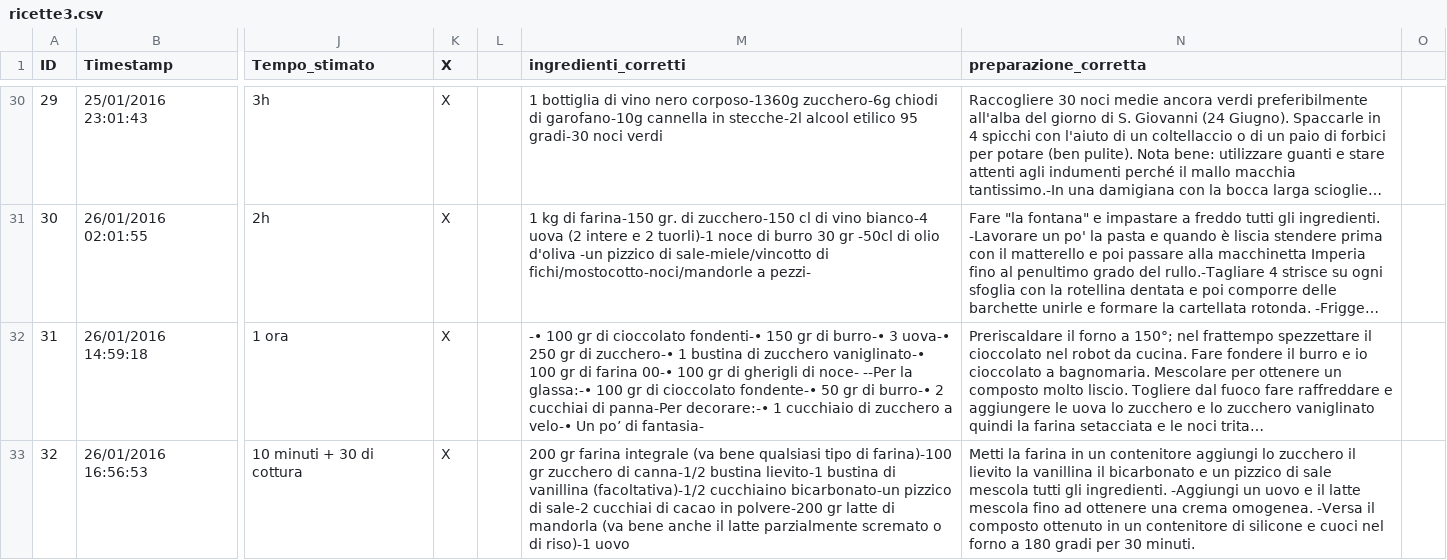
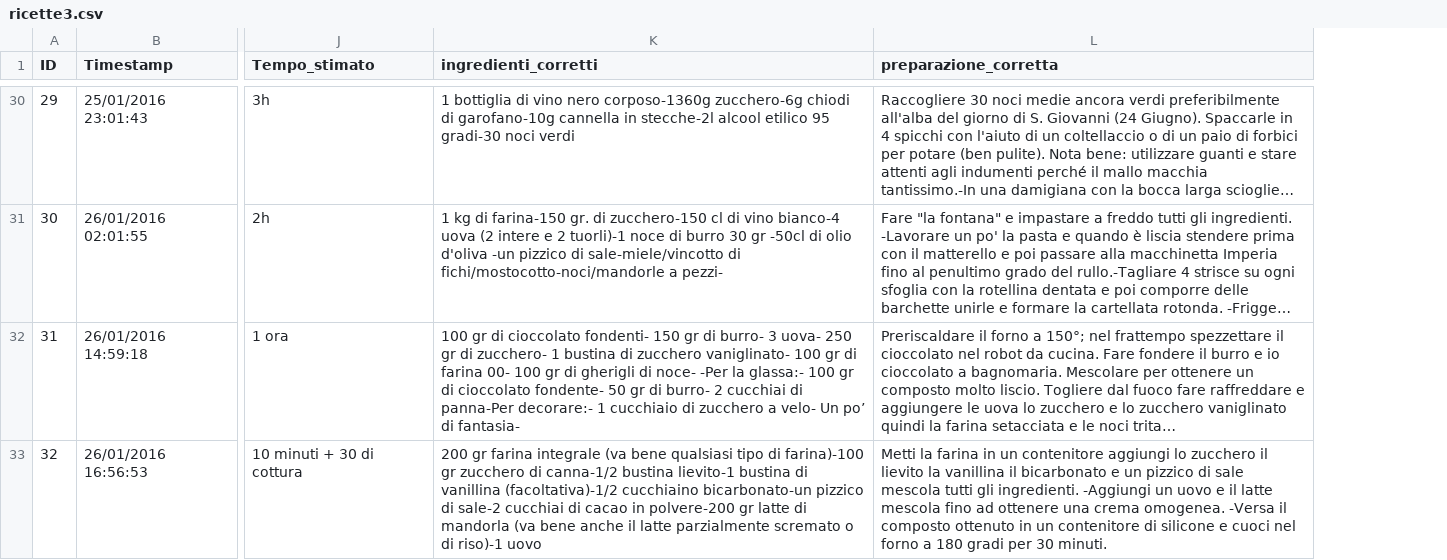
Before and after one commit to sarassoroberto/php-corso-lettura-csv, a CSV file: csv/ricette3.csv, drawn as a sheet; only a part is shown, gaps mark what is left out; long unchanged cells end in …; removed rows and columns are numbered as before the commit, all else as after; the diff covers the shown part only; the diff names each change by its address in the sheet, - before the commit and + after, or states it on an @@ line.

```diff
--- a/csv/ricette3.csv
+++ b/csv/ricette3.csv
-column K (X), rows 30-33: all X
-column L, empty
-column O, empty
-K32 (ingredienti_corretti): -• 100 gr di cioccolato fondenti-• 150 gr di burro-• 3 uova-• 250 gr di zucchero-• 1 bustina di zucchero vaniglinato-• 100 gr di farina 00-• 100 gr di gherigli di noce- --Per la glassa:-• 100 gr di cioccolato fondente-• 50 gr di burro-• 2 cucchiai di panna-Per decorare:-• 1 cucchiaio di zucchero a velo-• Un po’…
+K32 (ingredienti_corretti): 100 gr di cioccolato fondenti- 150 gr di burro- 3 uova- 250 gr di zucchero- 1 bustina di zucchero vaniglinato- 100 gr di farina 00- 100 gr di gherigli di noce- -Per la glassa:- 100 gr di cioccolato fondente- 50 gr di burro- 2 cucchiai di panna-Per decorare:- 1 cucchiaio di zucchero a velo- Un po’…
```
Also changed, not shown: 38 edited cells elsewhere in this file, 4 other files.
